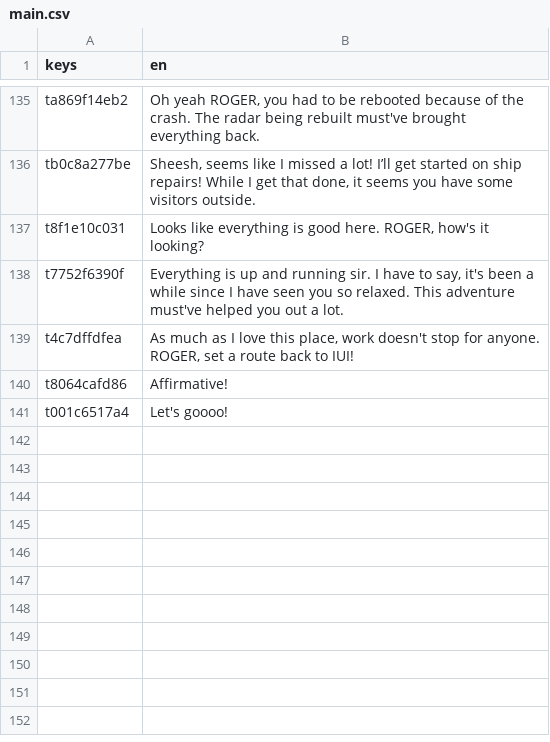
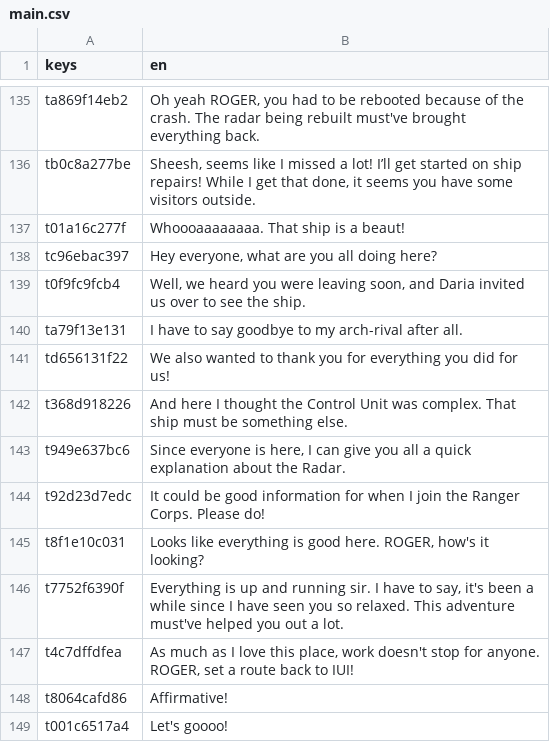
Before and after one commit to Game-Production-Spring-23/NavyGameR4, a CSV file: dialogue/finalReview/main.csv, drawn as a sheet; only a part is shown, gaps mark what is left out.

Commit message:
Added Missing Dialogue.

```diff
--- a/dialogue/finalReview/main.csv
+++ b/dialogue/finalReview/main.csv
@@ -139,2 +139,10 @@ ta869f14eb2,"Oh yeah ROGER, you had to be rebooted because of the crash. The rad
 tb0c8a277be,"Sheesh, seems like I missed a lot! I’ll get started on ship repairs! While I get that done, it seems you have some visitors outside."
+t01a16c277f,Whoooaaaaaaaa. That ship is a beaut!
+tc96ebac397,"Hey everyone, what are you all doing here?"
+t0f9fc9fcb4,"Well, we heard you were leaving soon, and Daria invited us over to see the ship."
+ta79f13e131,I have to say goodbye to my arch-rival after all.
+td656131f22,We also wanted to thank you for everything you did for us!
+t368d918226,And here I thought the Control Unit was complex. That ship must be something else.
+t949e637bc6,"Since everyone is here, I can give you all a quick explanation about the Radar."
+t92d23d7edc,It could be good information for when I join the Ranger Corps. Please do!
 t8f1e10c031,"Looks like everything is good here. ROGER, how's it looking?"
```
Also changed, not shown: 8 other files.
